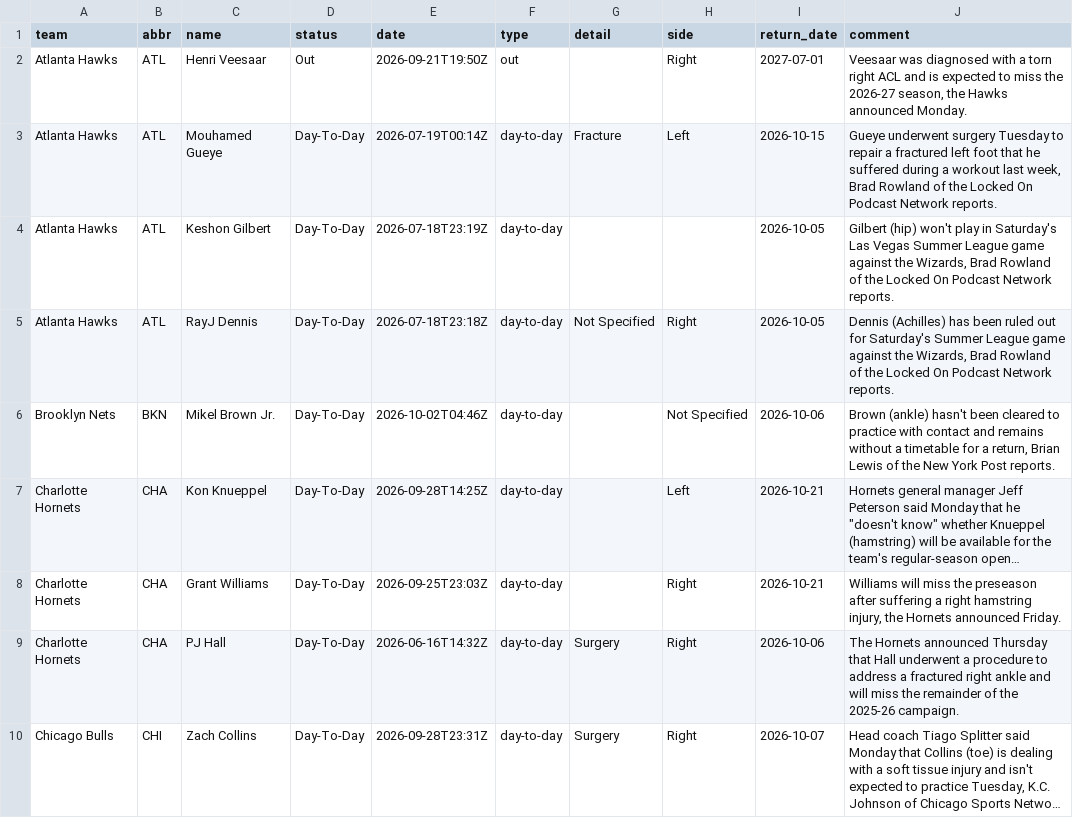
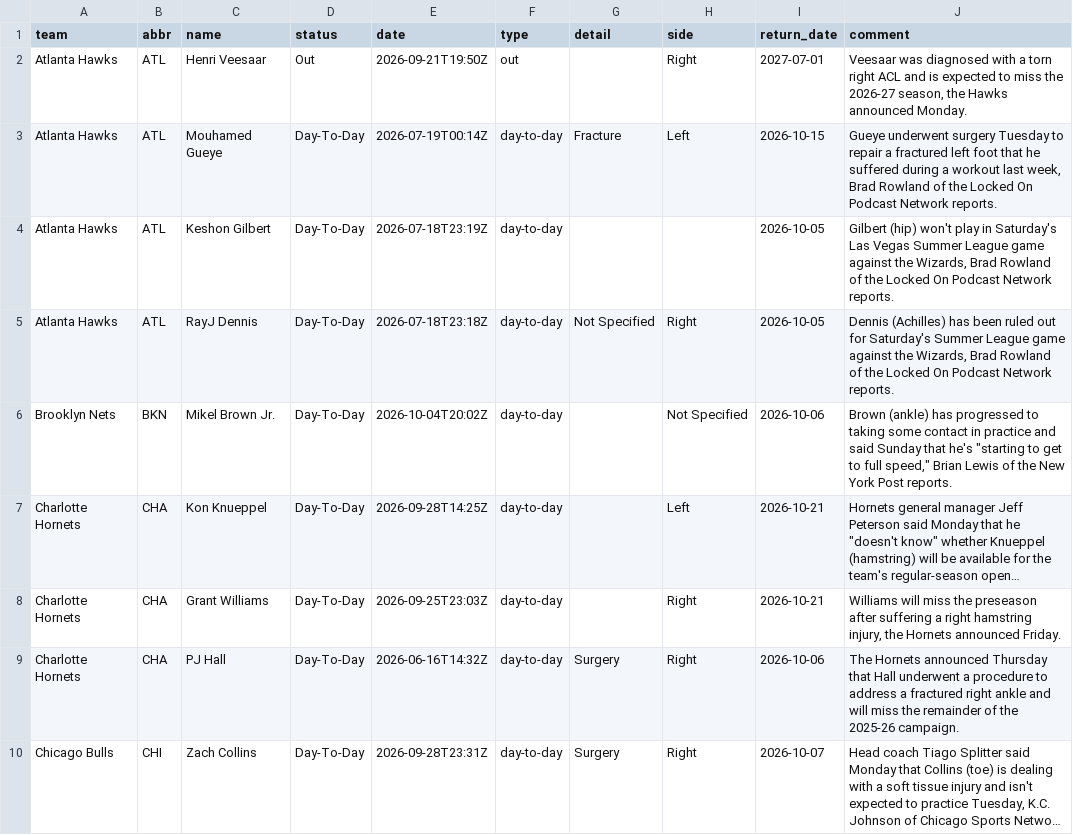
Before and after one commit to jvector26/JIMBO, a CSV file: live/2026/injuries.csv, drawn as a sheet; only a part is shown; long unchanged cells end in …; the diff covers the shown part only; the diff names each change by its address in the sheet, - before the commit and + after, or states it on an @@ line.

```diff
--- a/live/2026/injuries.csv
+++ b/live/2026/injuries.csv
-E6 (date): 2026-10-02T04:46Z
+E6 (date): 2026-10-04T20:02Z
-J6 (comment): Brown (ankle) hasn't been cleared to practice with contact and remains without a timetable for a return, Brian Lewis…
+J6 (comment): Brown (ankle) has progressed to taking some contact in practice and said Sunday that he's "starting to get to full speed," Brian Lewis…
```
Also changed, not shown: 5 added rows and 15 edited cells elsewhere in this file, live/2026/schedule.csv, 5 other files.
